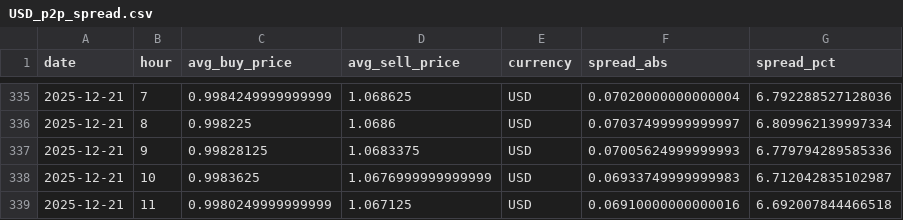
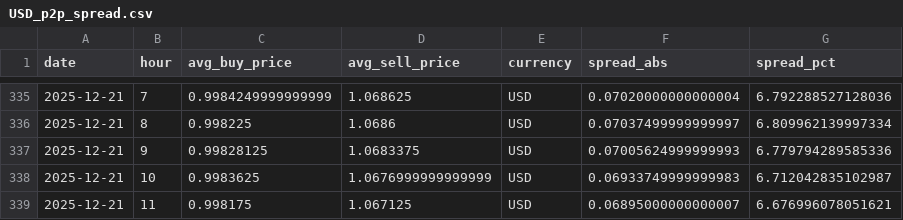
Before and after one commit to hec-dacm-p2p-2025/final-project, a CSV file: phase3_dashboard/exports/p2p_spread_by_currency/USD_p2p_spread.csv, drawn as a sheet; only a part is shown, gaps mark what is left out.

```diff
--- a/phase3_dashboard/exports/p2p_spread_by_currency/USD_p2p_spread.csv
+++ b/phase3_dashboard/exports/p2p_spread_by_currency/USD_p2p_spread.csv
@@ -338,2 +338,2 @@ date,hour,avg_buy_price,avg_sell_price,currency,spread_abs,spread_pct
 2025-12-21,10,0.9983625,1.0676999999999999,USD,0.06933749999999983,6.712042835102987
-2025-12-21,11,0.9980249999999999,1.067125,USD,0.06910000000000016,6.692007844466518
+2025-12-21,11,0.998175,1.067125,USD,0.06895000000000007,6.676996078051621
```
Also changed, not shown: phase3_dashboard/exports/daily_fiat_comparison/fiat_comparison.csv, phase3_dashboard/exports/intraday_profile_by_currency/EUR_intraday_profile.csv, 54 other files.
